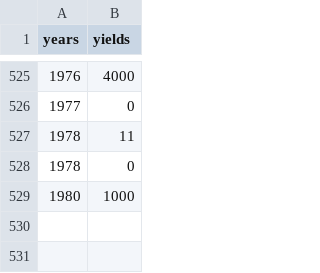
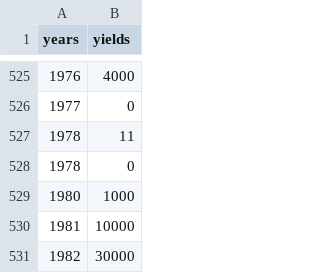
Before and after one commit to gitacoco/dvia-2019, a CSV file: 2.mapping-quantities/project/data/yieldsbyyear.csv, drawn as a sheet; only a part is shown, gaps mark what is left out.

```diff
--- a/2.mapping-quantities/project/data/yieldsbyyear.csv
+++ b/2.mapping-quantities/project/data/yieldsbyyear.csv
@@ -529 +529,3 @@ years,yields
 1980,1000
+1981,10000
+1982,30000
```
Also changed, not shown: 2 other files.
